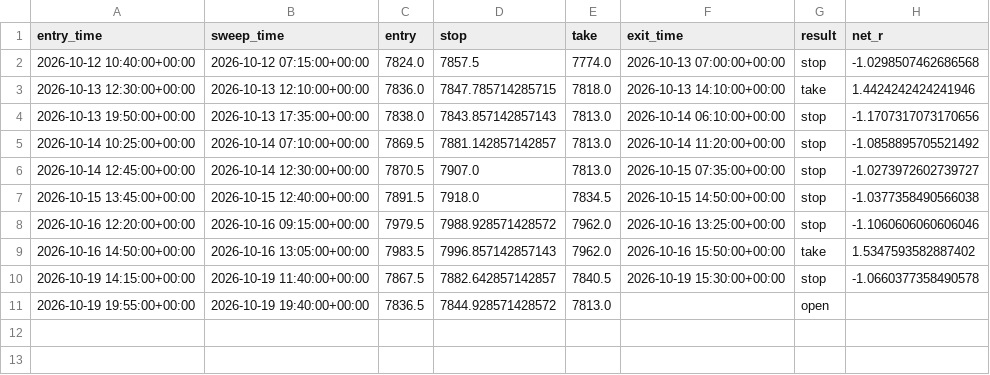
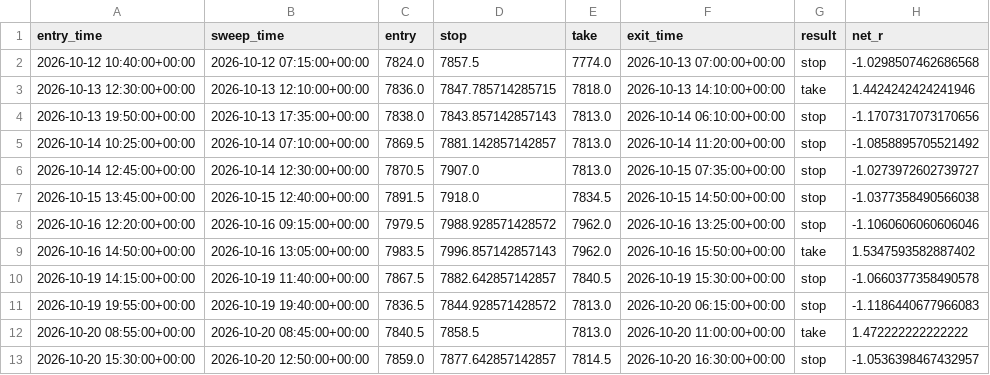
Before and after one commit to loljack01/AutoTrader, a CSV file: data/backtests/frozen_puts_5m_trades.csv, drawn as a sheet.

```diff
--- a/data/backtests/frozen_puts_5m_trades.csv
+++ b/data/backtests/frozen_puts_5m_trades.csv
@@ -10,2 +10,4 @@ entry_time,sweep_time,entry,stop,take,exit_time,result,net_r
 2026-10-19 14:15:00+00:00,2026-10-19 11:40:00+00:00,7867.5,7882.642857142857,7840.5,2026-10-19 15:30:00+00:00,stop,-1.0660377358490578
-2026-10-19 19:55:00+00:00,2026-10-19 19:40:00+00:00,7836.5,7844.928571428572,7813.0,,open,
+2026-10-19 19:55:00+00:00,2026-10-19 19:40:00+00:00,7836.5,7844.928571428572,7813.0,2026-10-20 06:15:00+00:00,stop,-1.1186440677966083
+2026-10-20 08:55:00+00:00,2026-10-20 08:45:00+00:00,7840.5,7858.5,7813.0,2026-10-20 11:00:00+00:00,take,1.472222222222222
+2026-10-20 15:30:00+00:00,2026-10-20 12:50:00+00:00,7859.0,7877.642857142857,7814.5,2026-10-20 16:30:00+00:00,stop,-1.0536398467432957
```
Also changed, not shown: data/cache/FCE1_15m.csv, data/cache/FCE1_1D.csv, 1 other file.
